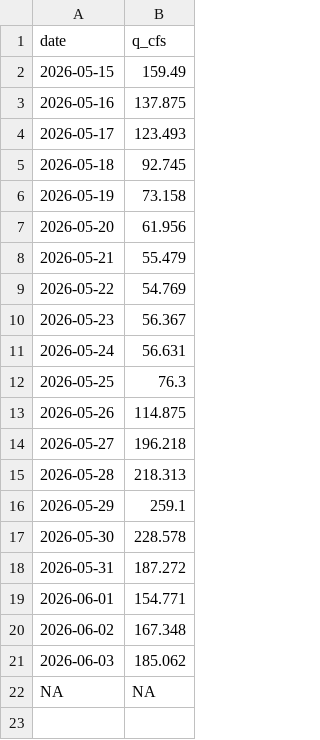
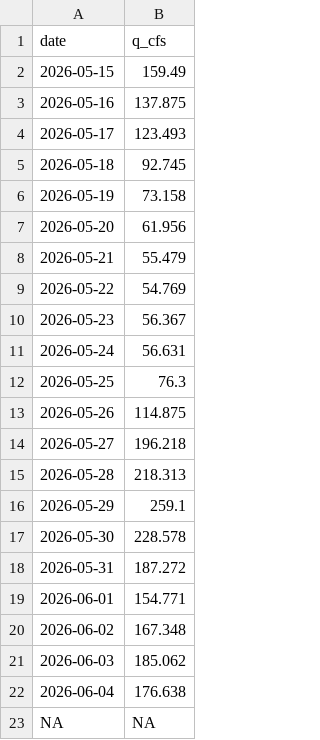
Before and after one commit to steeleb/TLS_DSS, a CSV file: data_submodule/raw_data/target_output/grand_east_inlet_daily.csv, drawn as a sheet.

```diff
--- a/data_submodule/raw_data/target_output/grand_east_inlet_daily.csv
+++ b/data_submodule/raw_data/target_output/grand_east_inlet_daily.csv
@@ -21,2 +21,3 @@ date,q_cfs
 2026-06-03,185.062
+2026-06-04,176.638
 NA,NA
```
Also changed, not shown: data_submodule/raw_data/target_output/SM_MID_L1.csv, data_submodule/raw_data/target_output/adams_tunnel_data.csv, 6 other files.
